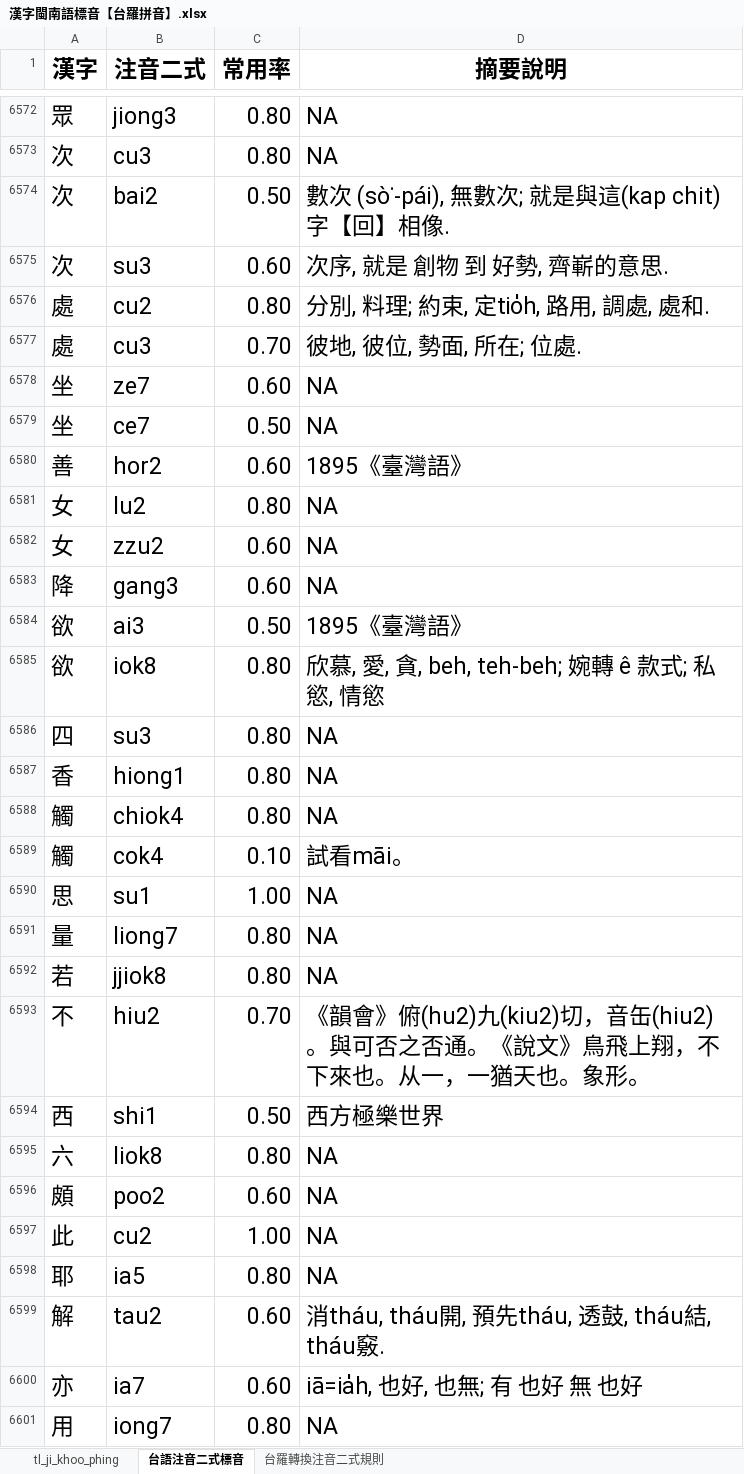
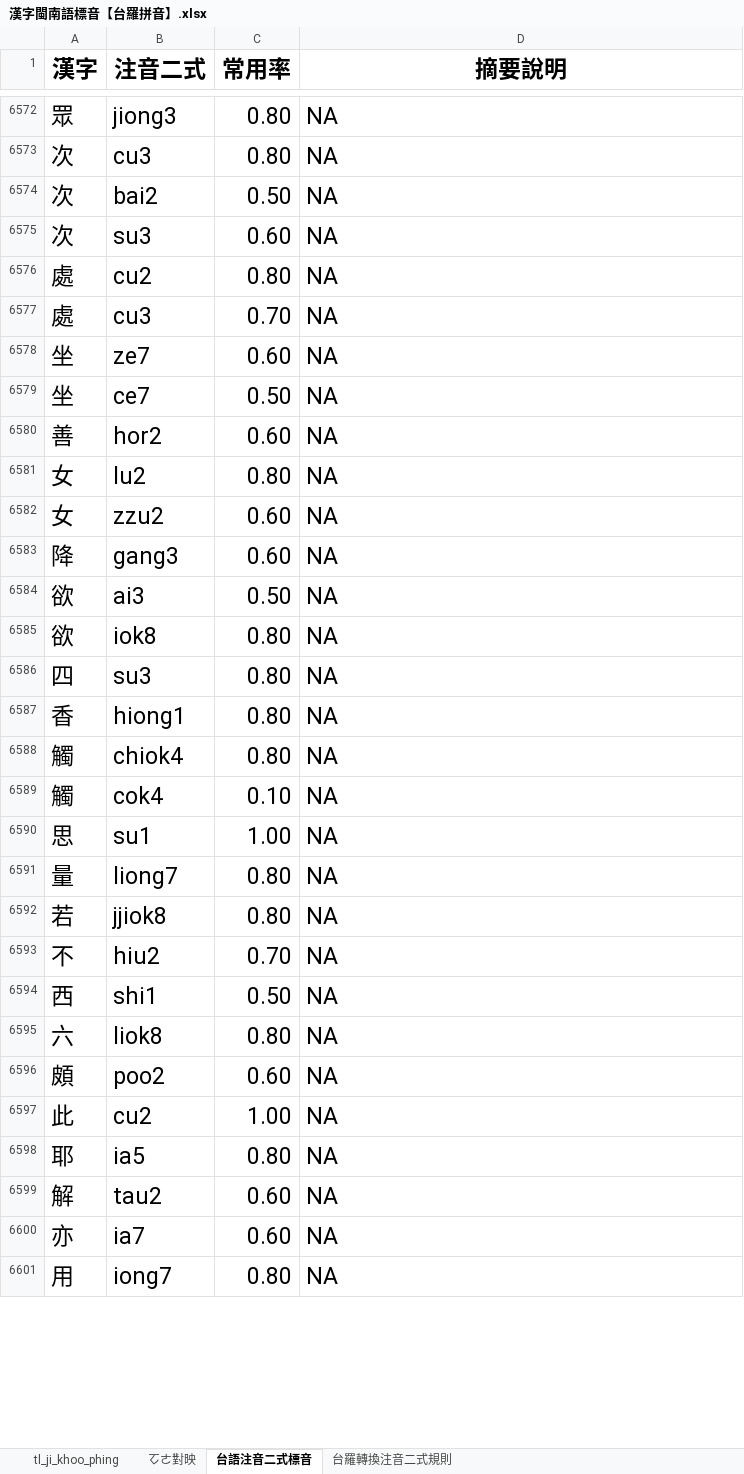
Before and after one commit to AlanJui/rime-tlpa, an Excel workbook: 漢字閩南語標音【台羅拼音】.xlsx, sheet 台語注音二式標音, drawn as a sheet; only a part is shown, gaps mark what is left out; values as stored, in another font and other column widths than the file's, no borders; the diff covers the shown part only; the diff names each change by its address in the sheet, - before the commit and + after, or states it on an @@ line.

```diff
--- a/漢字閩南語標音【台羅拼音】.xlsx (sheet 台語注音二式標音)
+++ b/漢字閩南語標音【台羅拼音】.xlsx (sheet 台語注音二式標音)
+sheet tab: ㆦㄜ對映
-D6574 (摘要說明): 數次 (sò͘-pái), 無數次; 就是與這(kap chit)字【回】相像.
+D6574 (摘要說明): NA
-D6575 (摘要說明): 次序, 就是 創物 到 好勢, 齊嶄的意思.
+D6575 (摘要說明): NA
-D6576 (摘要說明): 分別, 料理; 約束, 定tio̍h, 路用, 調處, 處和.
+D6576 (摘要說明): NA
-D6577 (摘要說明): 彼地, 彼位, 勢面, 所在; 位處.
+D6577 (摘要說明): NA
-D6580 (摘要說明): 1895《臺灣語》
+D6580 (摘要說明): NA
-D6584 (摘要說明): 1895《臺灣語》
+D6584 (摘要說明): NA
-D6585 (摘要說明): 欣慕, 愛, 貪, beh, teh-beh; 婉轉 ê 款式; 私慾, 情慾
+D6585 (摘要說明): NA
-D6589 (摘要說明): 試看māi。
+D6589 (摘要說明): NA
-D6593 (摘要說明): 《韻會》俯(hu2)九(kiu2)切，音缶(hiu2)。與可否之否通。《說文》鳥飛上翔，不下來也。从一，一猶天也。象形。
+D6593 (摘要說明): NA
-D6594 (摘要說明): 西方極樂世界
+D6594 (摘要說明): NA
-D6599 (摘要說明): 消tháu, tháu開, 預先tháu, 透鼓, tháu結, tháu竅.
+D6599 (摘要說明): NA
-D6600 (摘要說明): iā=ia̍h, 也好, 也無; 有 也好 無 也好
+D6600 (摘要說明): NA
```
Also changed, not shown: 463 edited cells elsewhere in this sheet, sheet tl_ji_khoo_phing, 2 other files.
